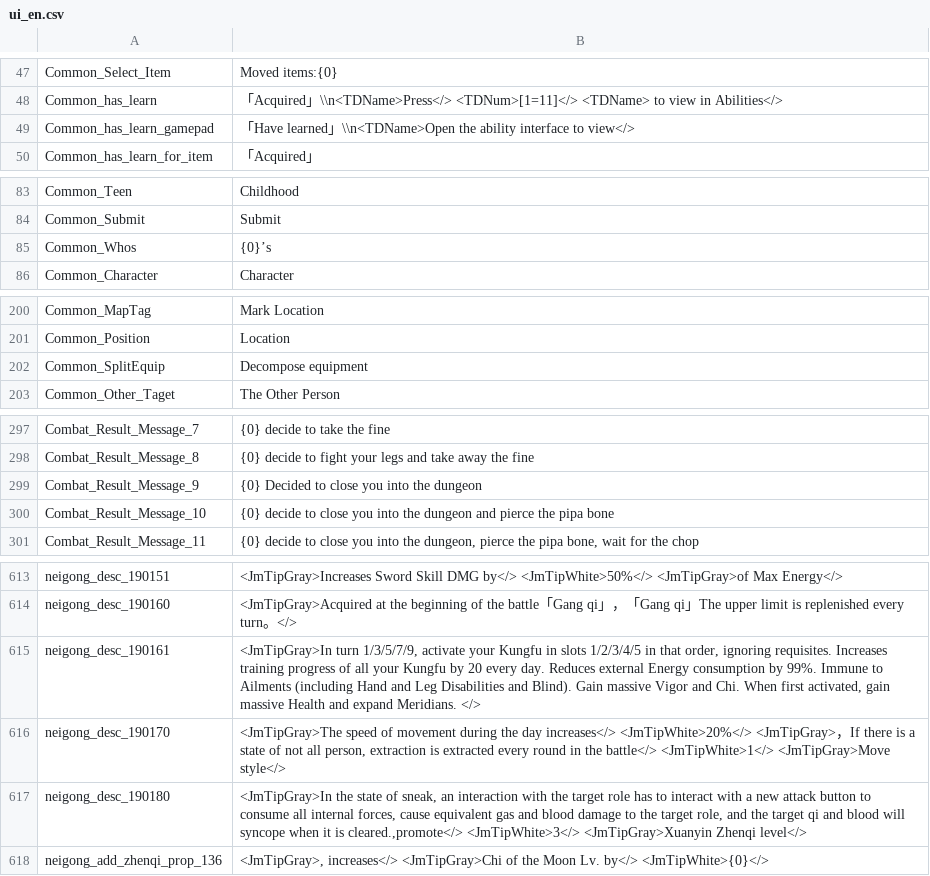
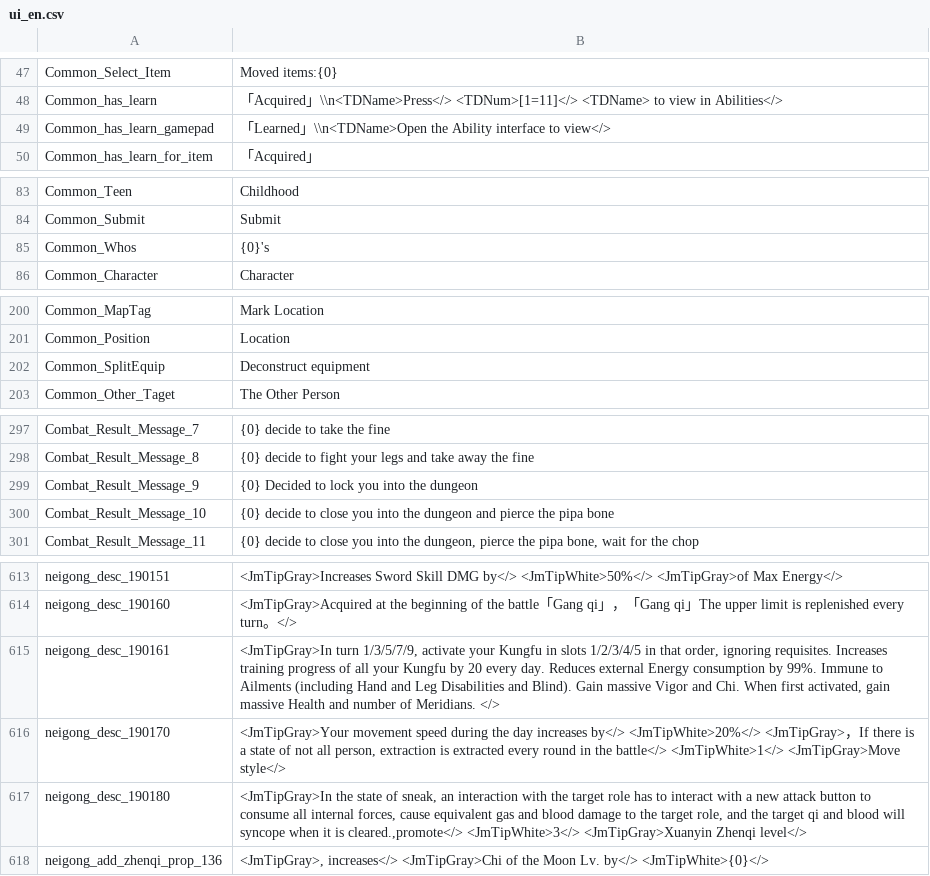
Before and after one commit to milk-11111/The-Matchless-Kungfu-Localization-EN, a CSV file: ui_en.csv, drawn as a sheet; only a part is shown, gaps mark what is left out; the diff covers the shown part only.

```diff
--- a/ui_en.csv
+++ b/ui_en.csv
@@ -48,3 +48,3 @@
 "Common_has_learn","「Acquired」\\n<TDName>Press</> <TDNum>[1=11]</> <TDName> to view in Abilities</>"
-"Common_has_learn_gamepad","「Have learned」\\n<TDName>Open the ability interface to view</>"
+"Common_has_learn_gamepad","「Learned」\\n<TDName>Open the Ability interface to view</>"
 "Common_has_learn_for_item","「Acquired」"
@@ -84,3 +84,3 @@
 "Common_Submit","Submit"
-"Common_Whos","{0}’s"
+"Common_Whos","{0}'s"
 "Common_Character","Character"
@@ -201,3 +201,3 @@
 "Common_Position","Location"
-"Common_SplitEquip","Decompose equipment"
+"Common_SplitEquip","Deconstruct equipment"
 "Common_Other_Taget","The Other Person"
@@ -298,3 +298,3 @@
 "Combat_Result_Message_8","{0} decide to fight your legs and take away the fine"
-"Combat_Result_Message_9","{0} Decided to close you into the dungeon"
+"Combat_Result_Message_9","{0} Decided to lock you into the dungeon"
 "Combat_Result_Message_10","{0} decide to close you into the dungeon and pierce the pipa bone"
@@ -614,4 +614,4 @@
 "neigong_desc_190160","<JmTipGray>Acquired at the beginning of the battle「Gang qi」，「Gang qi」The upper limit is replenished every turn。</>"
-"neigong_desc_190161","<JmTipGray>In turn 1/3/5/7/9, activate your Kungfu in slots 1/2/3/4/5 in that order, ignoring requisites. Increases training progress of all your Kungfu by 20 every day. Reduces external Energy consumption by 99%. Immune to Ailments (including Hand and Leg Disabilities and Blind). Gain massive Vigor and Chi. When first activated, gain massive Health and expand Meridians. </>"
-"neigong_desc_190170","<JmTipGray>The speed of movement during the day increases</> <JmTipWhite>20%</> <JmTipGray>，If there is a state of not all person, extraction is extracted every round in the battle</> <JmTipWhite>1</> <JmTipGray>Move style</>"
+"neigong_desc_190161","<JmTipGray>In turn 1/3/5/7/9, activate your Kungfu in slots 1/2/3/4/5 in that order, ignoring requisites. Increases training progress of all your Kungfu by 20 every day. Reduces external Energy consumption by 99%. Immune to Ailments (including Hand and Leg Disabilities and Blind). Gain massive Vigor and Chi. When first activated, gain massive Health and number of Meridians. </>"
+"neigong_desc_190170","<JmTipGray>Your movement speed during the day increases by</> <JmTipWhite>20%</> <JmTipGray>，If there is a state of not all person, extraction is extracted every round in the battle</> <JmTipWhite>1</> <JmTipGray>Move style</>"
 "neigong_desc_190180","<JmTipGray>In the state of sneak, an interaction with the target role has to interact with a new attack button to consume all internal forces, cause equivalent gas and blood damage to the target role, and the target qi and blood will syncope when it is cleared.,promote</> <JmTipWhite>3</> <JmTipGray>Xuanyin Zhenqi level</>"
```
Also changed, not shown: 36 edited cells elsewhere in this file, event_dialogue_en.csv.
